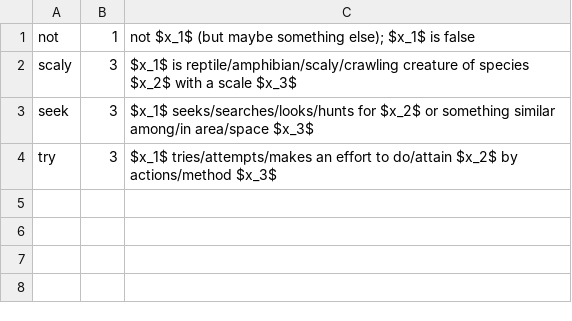
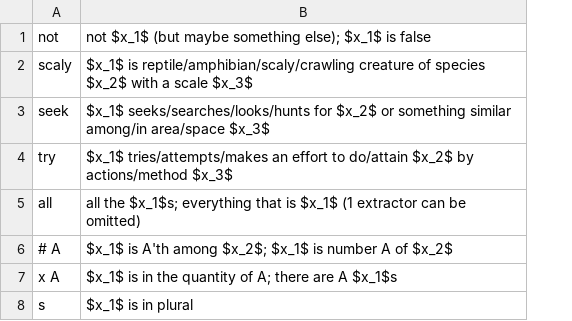
Before and after one commit to nunzayin/Nertype, a CSV file: predicates.csv, drawn as a sheet; removed rows and columns are numbered as before the commit, all else as after; the diff names each change by its address in the sheet, - before the commit and + after, or states it on an @@ line.

Commit message:
Removed arity column; added quantity predicates

```diff
--- a/predicates.csv
+++ b/predicates.csv
-column B, rows 1-4: 1 | 3 | 3 | 3
+row 5: all | all the $x_1$s; everything that is $x_1$ (1 extractor can be omitted)
+row 6: # A | $x_1$ is A'th among $x_2$; $x_1$ is number A of $x_2$
+row 7: x A | $x_1$ is in the quantity of A; there are A $x_1$s
+row 8: s | $x_1$ is in plural
```
Also changed, not shown: 2 other files.
